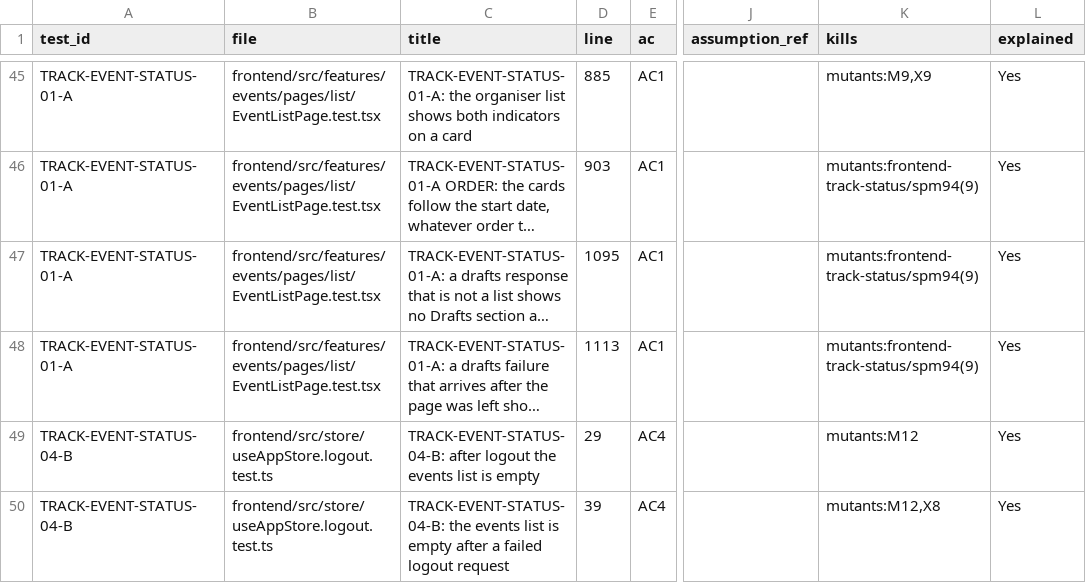
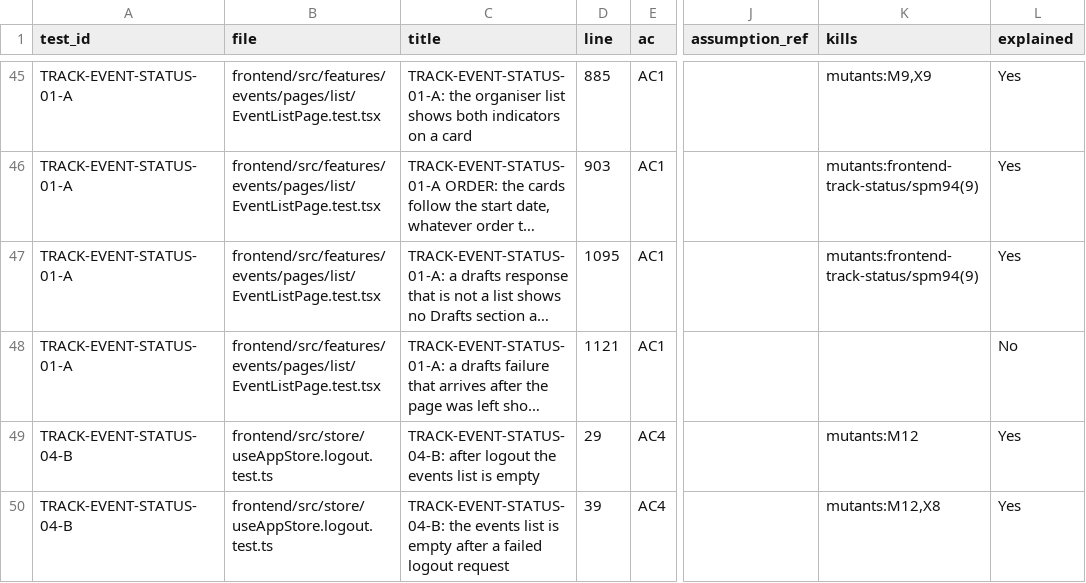
Before and after one commit to IS212-G5-T2/IS212-G5-T2, a CSV file: docs/test-cases/workflow/records/SPM-94.csv, drawn as a sheet; only a part is shown, gaps mark what is left out; long unchanged cells end in …; the diff names each change by its address in the sheet, - before the commit and + after, or states it on an @@ line.

```diff
--- a/docs/test-cases/workflow/records/SPM-94.csv
+++ b/docs/test-cases/workflow/records/SPM-94.csv
-D48 (line): 1113
+D48 (line): 1121
-K48 (kills): mutants:frontend-track-status/spm94(9)
+K48 (kills): (empty)
-L48 (explained): Yes
+L48 (explained): No
```
Also changed, not shown: docs/test-cases/workflow/records/SPM-37.csv, 2 other files.
